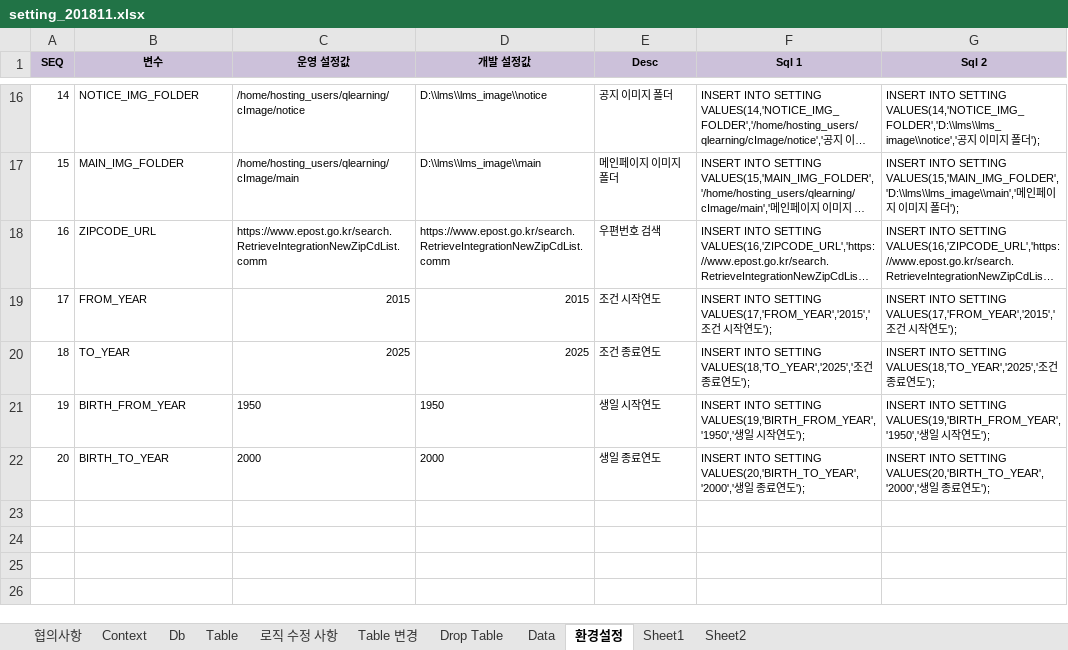
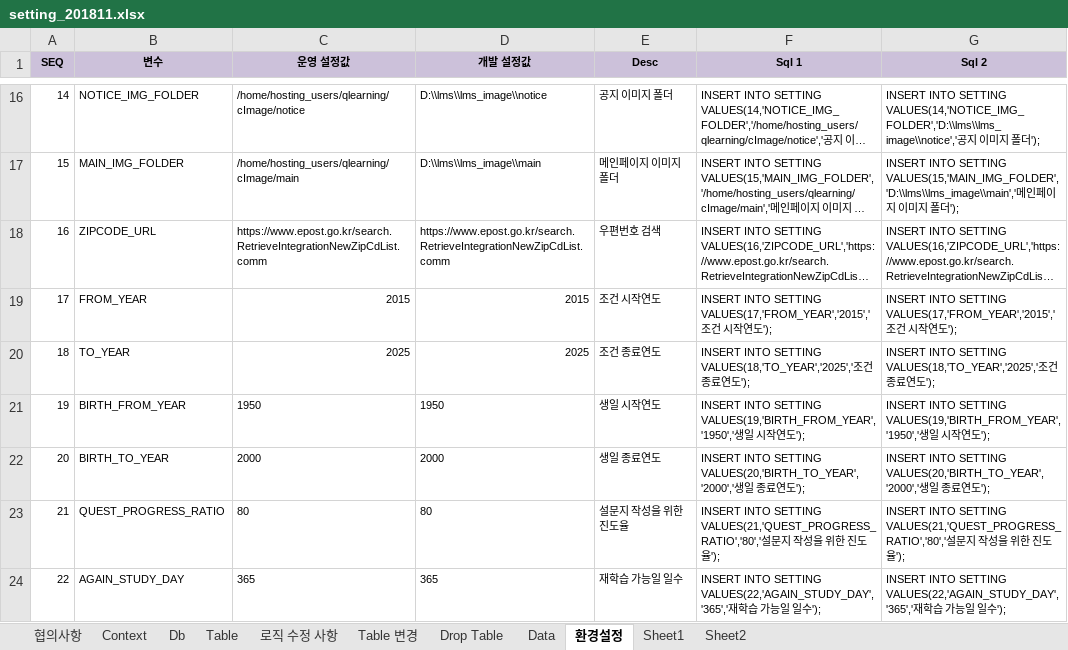
Before and after one commit to limsm9449/lms, an Excel workbook: readme/setting_201811.xlsx, sheet 환경설정, drawn as a sheet; only a part is shown, gaps mark what is left out; long unchanged cells end in …; values as stored, in another font and other column widths than the file's, no borders; the diff names each change by its address in the sheet, - before the commit and + after, or states it on an @@ line.

```diff
--- a/readme/setting_201811.xlsx (sheet 환경설정)
+++ b/readme/setting_201811.xlsx (sheet 환경설정)
+row 23: 21 | QUEST_PROGRESS_RATIO | 80 | 80 | 설문지 작성을 위한 진도율 | INSERT INTO SETTING VALUES(21,'QUEST_PROGRESS_RATIO','80','설문지 작성을 위한 진도율'); | INSERT INTO SETTING VALUES(21,'QUEST_PROGRESS_RATIO','80','설문지 작성을 위한 진도율');
+row 24: 22 | AGAIN_STUDY_DAY | 365 | 365 | 재학습 가능일 일수 | INSERT INTO SETTING VALUES(22,'AGAIN_STUDY_DAY','365','재학습 가능일 일수'); | INSERT INTO SETTING VALUES(22,'AGAIN_STUDY_DAY','365','재학습 가능일 일수');
```
Also changed, not shown: sheet Table, formulas that keep their value, 44 other files.
